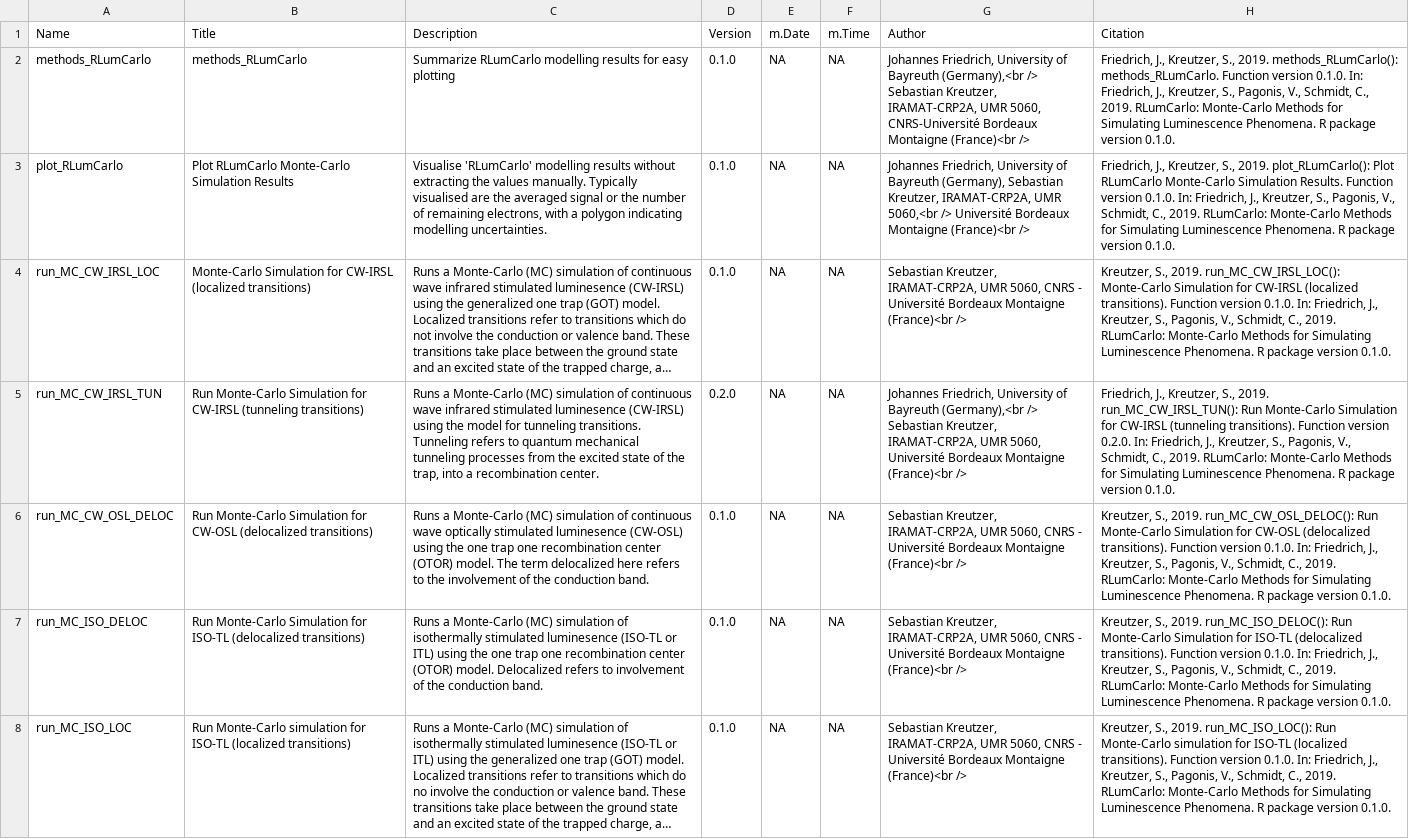
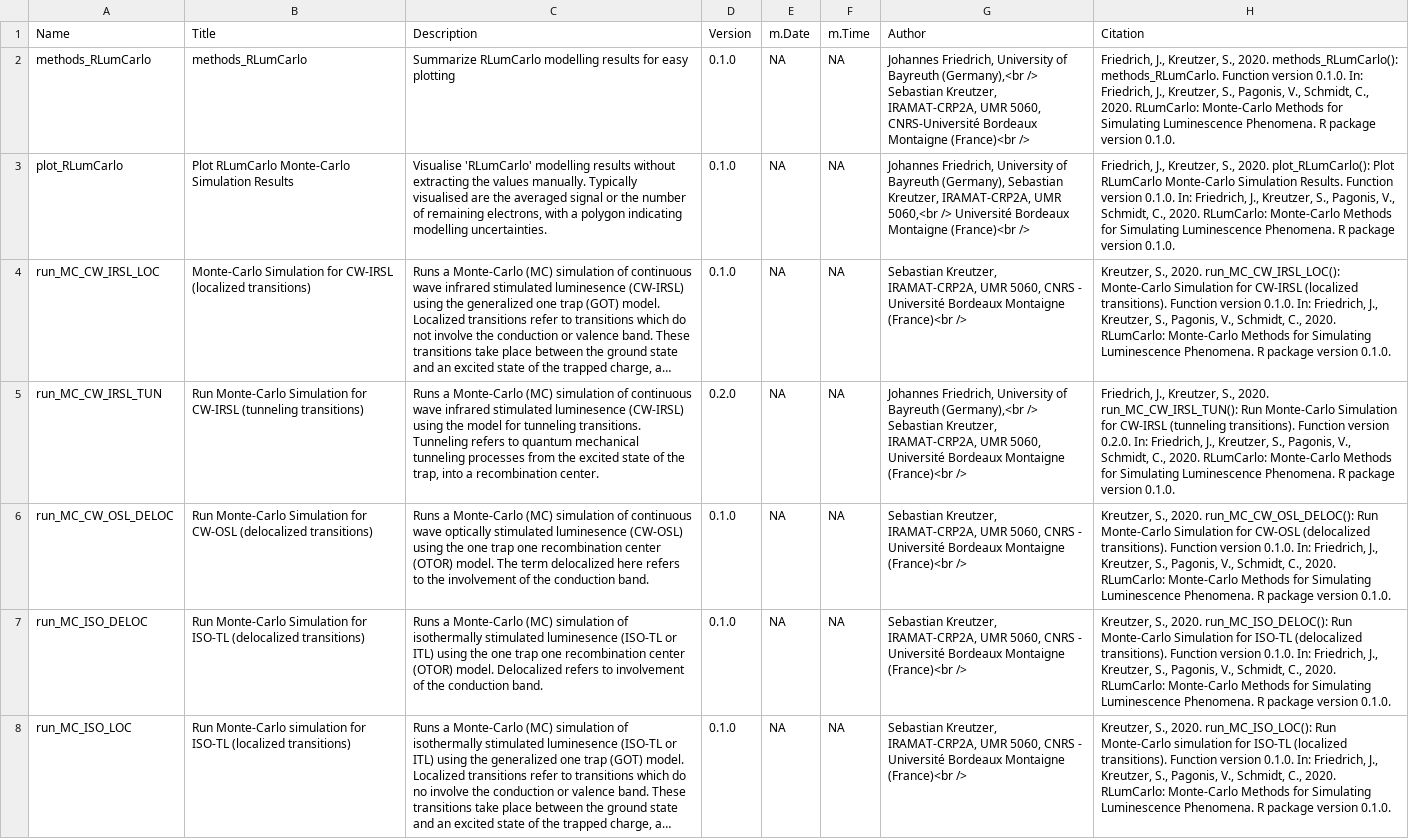
Before and after one commit to R-Lum/RLumCarlo, a CSV file: RLumCarlo.BuildResults/RLumCarlo_0.1.0-Functions.csv, drawn as a sheet; only a part is shown; long unchanged cells end in …; the diff covers the shown part only; the diff names each change by its address in the sheet, - before the commit and + after, or states it on an @@ line.

```diff
--- a/RLumCarlo.BuildResults/RLumCarlo_0.1.0-Functions.csv
+++ b/RLumCarlo.BuildResults/RLumCarlo_0.1.0-Functions.csv
-H2 (Citation): …Kreutzer, S., 2019. methods_RLumCarlo(): methods_RLumCarlo. Function version 0.1.0. In: Friedrich, J., Kreutzer, S., Pagonis, V., Schmidt, C., 2019. RLumCarlo: Monte-Carlo…
+H2 (Citation): …Kreutzer, S., 2020. methods_RLumCarlo(): methods_RLumCarlo. Function version 0.1.0. In: Friedrich, J., Kreutzer, S., Pagonis, V., Schmidt, C., 2020. RLumCarlo: Monte-Carlo…
-H3 (Citation): …Kreutzer, S., 2019. plot_RLumCarlo(): Plot RLumCarlo Monte-Carlo Simulation Results. Function version 0.1.0. In: Friedrich, J., Kreutzer, S., Pagonis, V., Schmidt, C., 2019. RLumCarlo: Monte-Carlo…
+H3 (Citation): …Kreutzer, S., 2020. plot_RLumCarlo(): Plot RLumCarlo Monte-Carlo Simulation Results. Function version 0.1.0. In: Friedrich, J., Kreutzer, S., Pagonis, V., Schmidt, C., 2020. RLumCarlo: Monte-Carlo…
-H4 (Citation): Kreutzer, S., 2019. run_MC_CW_IRSL_LOC(): Monte-Carlo Simulation for CW-IRSL (localized transitions). Function version 0.1.0. In: Friedrich, J., Kreutzer, S., Pagonis, V., Schmidt, C., 2019. RLumCarlo: Monte-Carlo…
+H4 (Citation): Kreutzer, S., 2020. run_MC_CW_IRSL_LOC(): Monte-Carlo Simulation for CW-IRSL (localized transitions). Function version 0.1.0. In: Friedrich, J., Kreutzer, S., Pagonis, V., Schmidt, C., 2020. RLumCarlo: Monte-Carlo…
-H5 (Citation): …Kreutzer, S., 2019. run_MC_CW_IRSL_TUN(): Run Monte-Carlo Simulation for CW-IRSL (tunneling transitions). Function version 0.2.0. In: Friedrich, J., Kreutzer, S., Pagonis, V., Schmidt, C., 2019. RLumCarlo: Monte-Carlo…
+H5 (Citation): …Kreutzer, S., 2020. run_MC_CW_IRSL_TUN(): Run Monte-Carlo Simulation for CW-IRSL (tunneling transitions). Function version 0.2.0. In: Friedrich, J., Kreutzer, S., Pagonis, V., Schmidt, C., 2020. RLumCarlo: Monte-Carlo…
-H6 (Citation): Kreutzer, S., 2019. run_MC_CW_OSL_DELOC(): Run Monte-Carlo Simulation for CW-OSL (delocalized transitions). Function version 0.1.0. In: Friedrich, J., Kreutzer, S., Pagonis, V., Schmidt, C., 2019. RLumCarlo: Monte-Carlo…
+H6 (Citation): Kreutzer, S., 2020. run_MC_CW_OSL_DELOC(): Run Monte-Carlo Simulation for CW-OSL (delocalized transitions). Function version 0.1.0. In: Friedrich, J., Kreutzer, S., Pagonis, V., Schmidt, C., 2020. RLumCarlo: Monte-Carlo…
-H7 (Citation): Kreutzer, S., 2019. run_MC_ISO_DELOC(): Run Monte-Carlo Simulation for ISO-TL (delocalized transitions). Function version 0.1.0. In: Friedrich, J., Kreutzer, S., Pagonis, V., Schmidt, C., 2019. RLumCarlo: Monte-Carlo…
+H7 (Citation): Kreutzer, S., 2020. run_MC_ISO_DELOC(): Run Monte-Carlo Simulation for ISO-TL (delocalized transitions). Function version 0.1.0. In: Friedrich, J., Kreutzer, S., Pagonis, V., Schmidt, C., 2020. RLumCarlo: Monte-Carlo…
-H8 (Citation): Kreutzer, S., 2019. run_MC_ISO_LOC(): Run Monte-Carlo simulation for ISO-TL (localized transitions). Function version 0.1.0. In: Friedrich, J., Kreutzer, S., Pagonis, V., Schmidt, C., 2019. RLumCarlo: Monte-Carlo…
+H8 (Citation): Kreutzer, S., 2020. run_MC_ISO_LOC(): Run Monte-Carlo simulation for ISO-TL (localized transitions). Function version 0.1.0. In: Friedrich, J., Kreutzer, S., Pagonis, V., Schmidt, C., 2020. RLumCarlo: Monte-Carlo…
```
Also changed, not shown: 7 edited cells elsewhere in this file, 28 other files.
